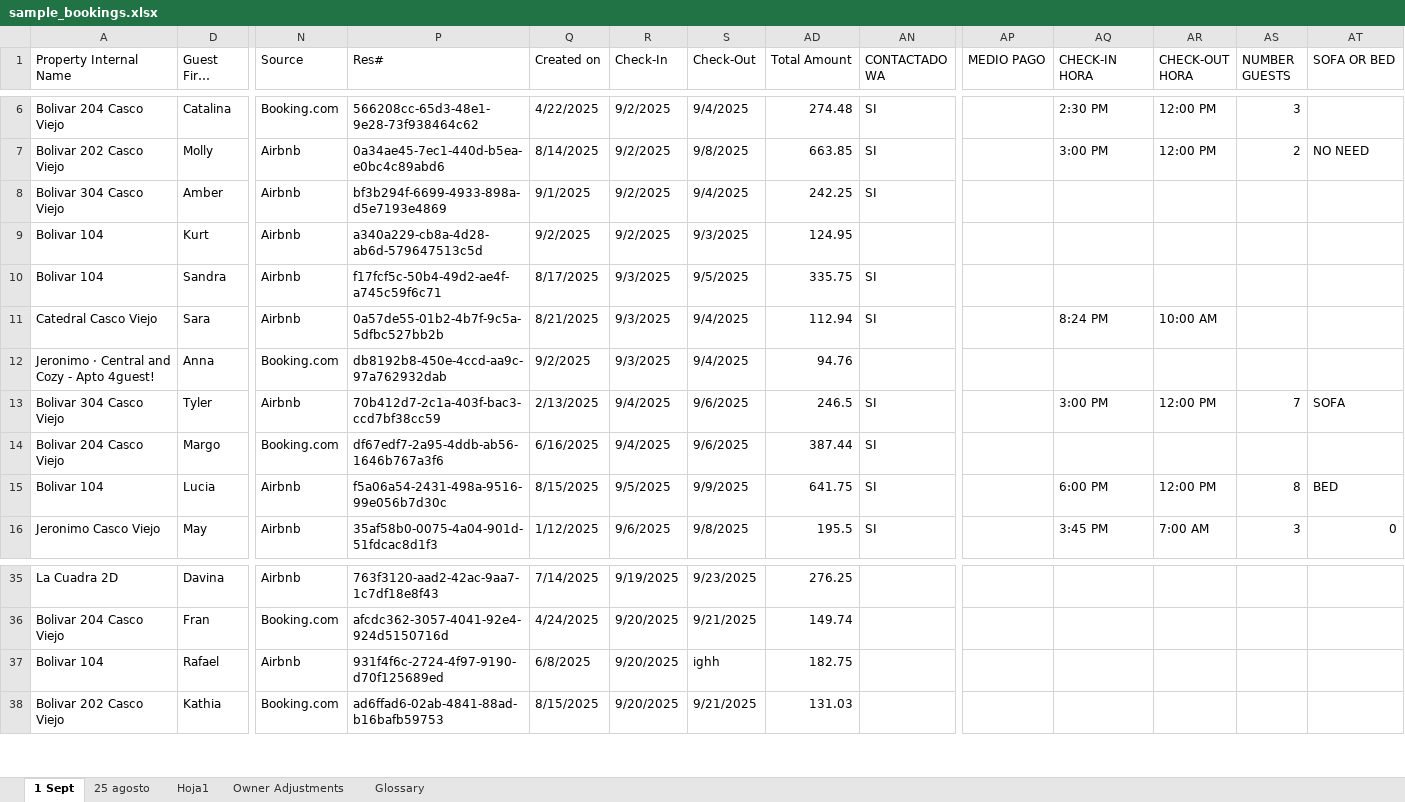
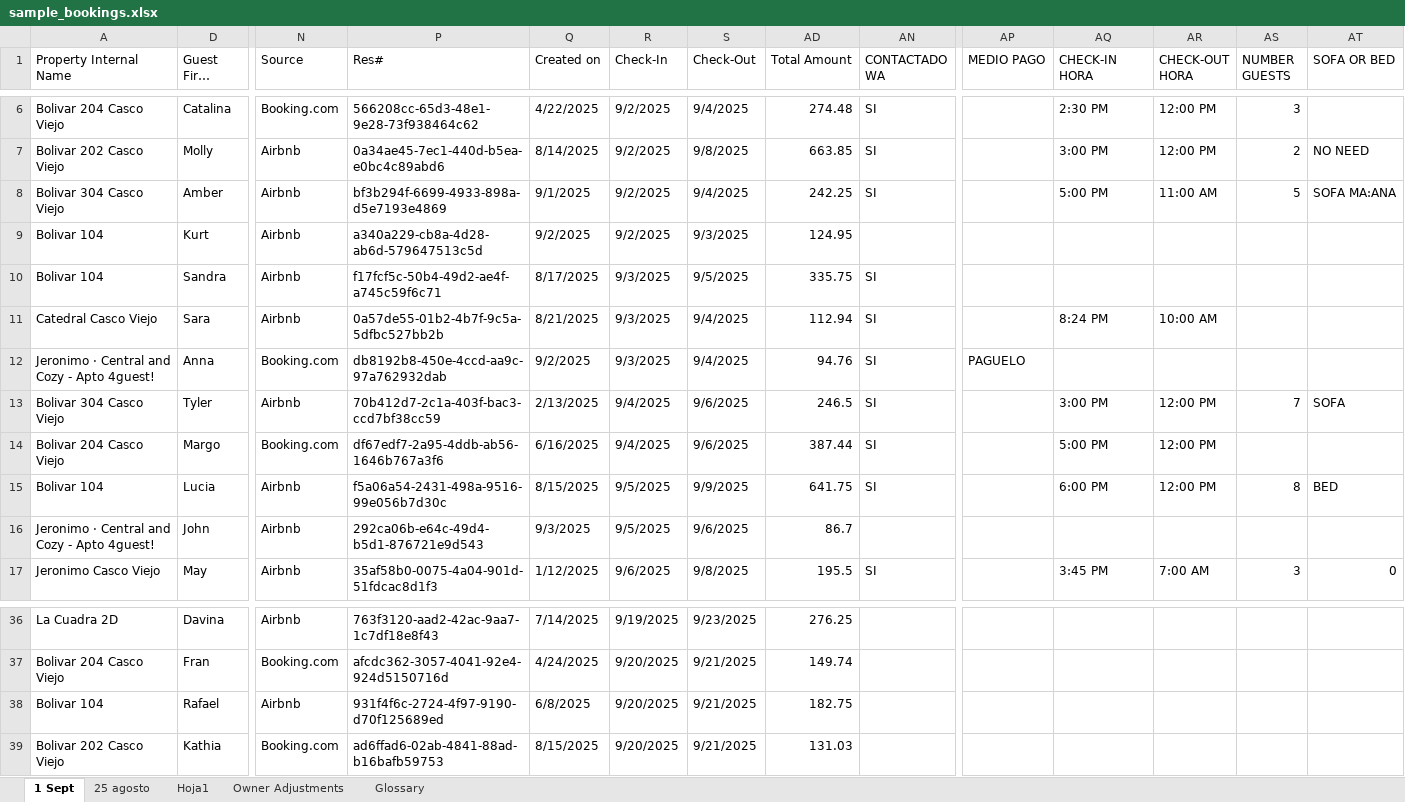
Before and after one commit to VisionFinancialPlanning/tempi-cleaning-scheduler, an Excel workbook: sample_bookings.xlsx, sheet 1 Sept, drawn as a sheet; only a part is shown, gaps mark what is left out; long unchanged cells end in …; values as stored, in another font and other column widths than the file's, no cell formats; addresses are those after the commit; rows hold the shown columns only; the diff names each change by its address in the sheet, - before the commit and + after, or states it on an @@ line.

Commit message:
Add files via upload

```diff
--- a/sample_bookings.xlsx (sheet 1 Sept)
+++ b/sample_bookings.xlsx (sheet 1 Sept)
-AQ8 (CHECK-IN HORA): (empty)
+AQ8 (CHECK-IN HORA): 5:00 PM
-AR8 (CHECK-OUT HORA): (empty)
+AR8 (CHECK-OUT HORA): 11:00 AM
-AS8 (NUMBER GUESTS): (empty)
+AS8 (NUMBER GUESTS): 5
-AT8 (SOFA OR BED): (empty)
+AT8 (SOFA OR BED): SOFA MA:ANA
-AN12 (CONTACTADO WA): (empty)
+AN12 (CONTACTADO WA): SI
-AP12 (MEDIO PAGO): (empty)
+AP12 (MEDIO PAGO): PAGUELO
-AQ14 (CHECK-IN HORA): (empty)
+AQ14 (CHECK-IN HORA): 5:00 PM
-AR14 (CHECK-OUT HORA): (empty)
+AR14 (CHECK-OUT HORA): 12:00 PM
+row 16: Jeronimo · Central and Cozy - Apto 4guest! | John | Airbnb | 292ca06b-e64c-49d4-b5d1-876721e9d543 | 9/3/2025 | 9/5/2025 | 9/6/2025 | 86.7
-S38 (Check-Out): ighh
+S38 (Check-Out): 9/21/2025
```
Also changed, not shown: cell formats, hidden cells.
